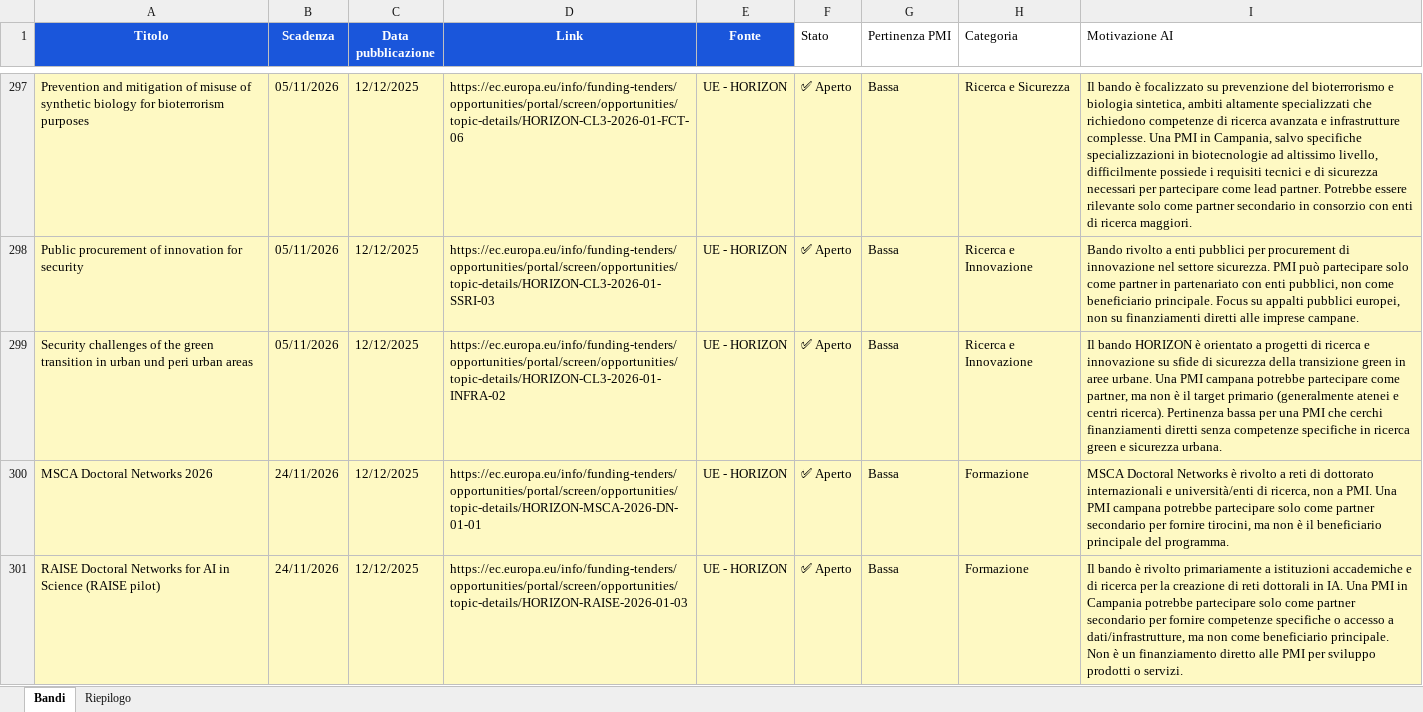
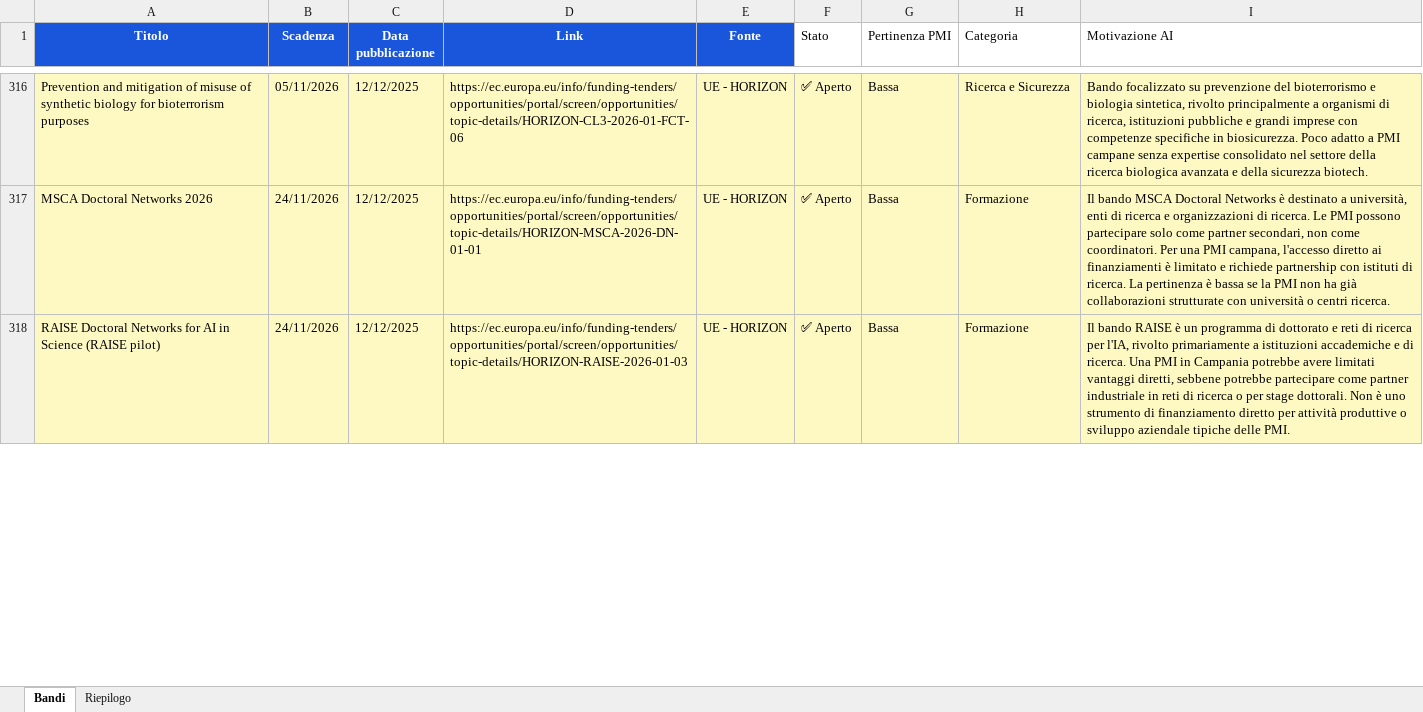
Before and after one commit to marcotulliovaliante/monitor-bandi-pmi, an Excel workbook: bandi_campania.xlsx, sheet Bandi, drawn as a sheet; only a part is shown, gaps mark what is left out; values as stored, in another font and other column widths than the file's, no borders; removed rows and columns are numbered as before the commit, all else as after; the diff covers the shown part only; the diff names each change by its address in the sheet, - before the commit and + after, or states it on an @@ line.

```diff
--- a/bandi_campania.xlsx (sheet Bandi)
+++ b/bandi_campania.xlsx (sheet Bandi)
-I316 (Motivazione AI): Il bando è focalizzato su prevenzione del bioterrorismo e biologia sintetica, ambiti altamente specializzati che richiedono competenze di ricerca avanzata e infrastrutture complesse. Una PMI in Campania, salvo specifiche specializzazioni in biotecnologie ad altissimo livello, difficilmente possiede i requisiti tecnici e di sicurezza necessari per partecipare come lead partner. Potrebbe essere rilevante solo come partner secondario in consorzio con enti di ricerca maggiori.
+I316 (Motivazione AI): Bando focalizzato su prevenzione del bioterrorismo e biologia sintetica, rivolto principalmente a organismi di ricerca, istituzioni pubbliche e grandi imprese con competenze specifiche in biosicurezza. Poco adatto a PMI campane senza expertise consolidato nel settore della ricerca biologica avanzata e della sicurezza biotech.
-row 298: Public procurement of innovation for security | 05/11/2026 | 12/12/2025 | https://ec.europa.eu/info/funding-tenders/opportunities/portal/screen/opportunities/topic-details/HORIZON-CL3-2026-01-SSRI-03 | UE - HORIZON | ✅ Aperto | Bassa | Ricerca e Innovazione | Bando rivolto a enti pubblici per procurement di innovazione nel settore sicurezza. PMI può partecipare solo come partner in partenariato con enti pubblici, non come beneficiario principale. Focus su appalti pubblici europei, non su finanziamenti diretti alle imprese campane.
-row 299: Security challenges of the green transition in urban und peri urban areas | 05/11/2026 | 12/12/2025 | https://ec.europa.eu/info/funding-tenders/opportunities/portal/screen/opportunities/topic-details/HORIZON-CL3-2026-01-INFRA-02 | UE - HORIZON | ✅ Aperto | Bassa | Ricerca e Innovazione | Il bando HORIZON è orientato a progetti di ricerca e innovazione su sfide di sicurezza della transizione green in aree urbane. Una PMI campana potrebbe partecipare come partner, ma non è il target primario (generalmente atenei e centri ricerca). Pertinenza bassa per una PMI che cerchi finanziamenti diretti senza competenze specifiche in ricerca green e sicurezza urbana.
-I317 (Motivazione AI): MSCA Doctoral Networks è rivolto a reti di dottorato internazionali e università/enti di ricerca, non a PMI. Una PMI campana potrebbe partecipare solo come partner secondario per fornire tirocini, ma non è il beneficiario principale del programma.
+I317 (Motivazione AI): Il bando MSCA Doctoral Networks è destinato a università, enti di ricerca e organizzazioni di ricerca. Le PMI possono partecipare solo come partner secondari, non come coordinatori. Per una PMI campana, l'accesso diretto ai finanziamenti è limitato e richiede partnership con istituti di ricerca. La pertinenza è bassa se la PMI non ha già collaborazioni strutturate con università o centri ricerca.
-I318 (Motivazione AI): Il bando è rivolto primariamente a istituzioni accademiche e di ricerca per la creazione di reti dottorali in IA. Una PMI in Campania potrebbe partecipare solo come partner secondario per fornire competenze specifiche o accesso a dati/infrastrutture, ma non come beneficiario principale. Non è un finanziamento diretto alle PMI per sviluppo prodotti o servizi.
+I318 (Motivazione AI): Il bando RAISE è un programma di dottorato e reti di ricerca per l'IA, rivolto primariamente a istituzioni accademiche e di ricerca. Una PMI in Campania potrebbe avere limitati vantaggi diretti, sebbene potrebbe partecipare come partner industriale in reti di ricerca o per stage dottorali. Non è uno strumento di finanziamento diretto per attività produttive o sviluppo aziendale tipiche delle PMI.
```
Also changed, not shown: 53 added rows, 25 removed rows and 414 edited cells elsewhere in this sheet, sheet Riepilogo.
